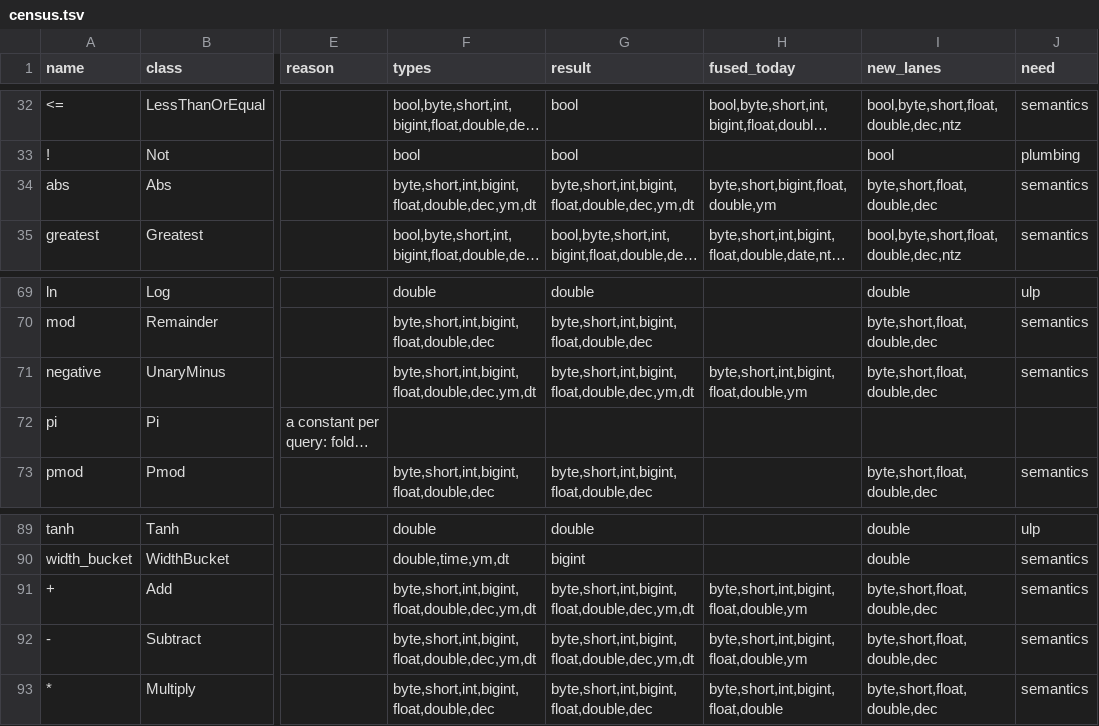
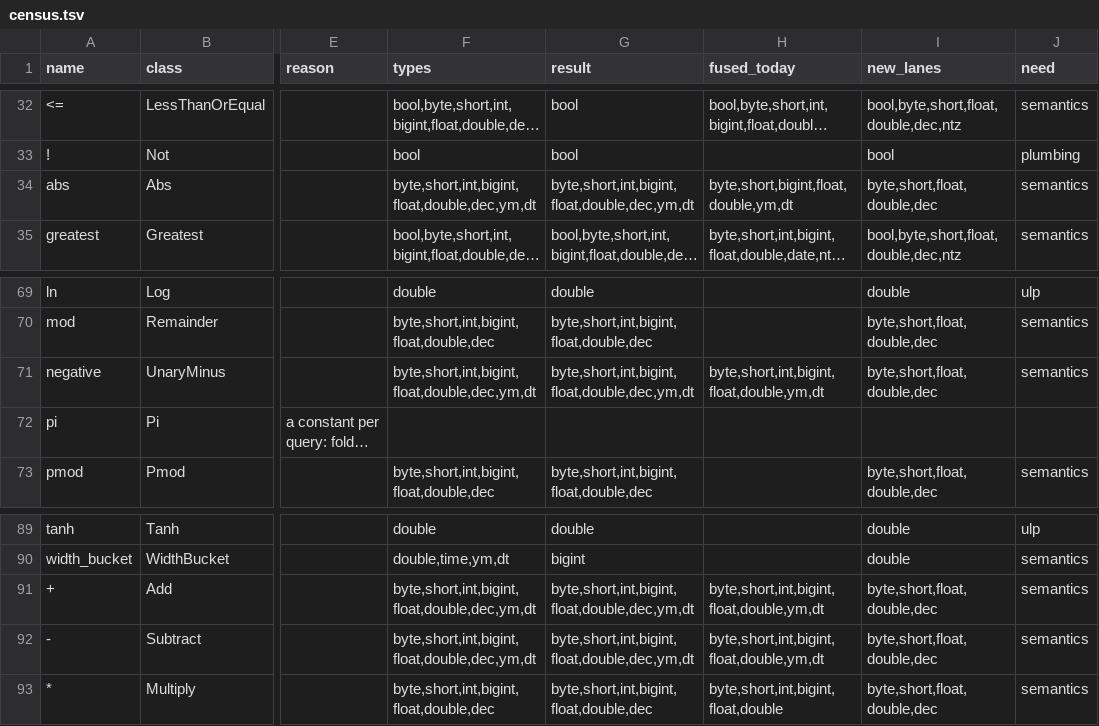
Before and after one commit to vecbricks/varka, a TSV file: sql/varka/plans/m8/census.tsv, drawn as a sheet; only a part is shown, gaps mark what is left out; long unchanged cells end in …; the diff names each change by its address in the sheet, - before the commit and + after, or states it on an @@ line.

```diff
--- a/sql/varka/plans/m8/census.tsv
+++ b/sql/varka/plans/m8/census.tsv
-H34 (fused_today): byte,short,bigint,float,double,ym
+H34 (fused_today): byte,short,bigint,float,double,ym,dt
-H71 (fused_today): byte,short,int,bigint,float,double,ym
+H71 (fused_today): byte,short,int,bigint,float,double,ym,dt
-H91:H92 (fused_today): byte,short,int,bigint,float,double,ym
+H91:H92 (fused_today): byte,short,int,bigint,float,double,ym,dt
```
Also changed, not shown: 2 other files.
